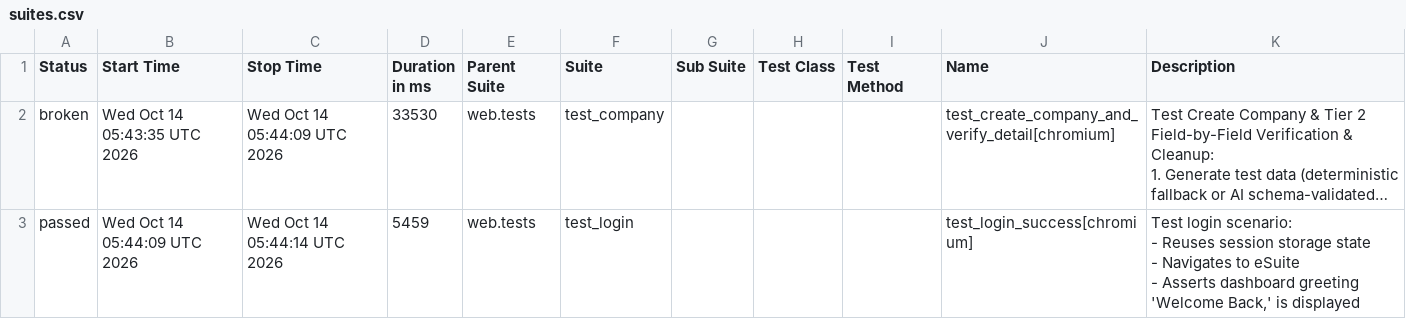
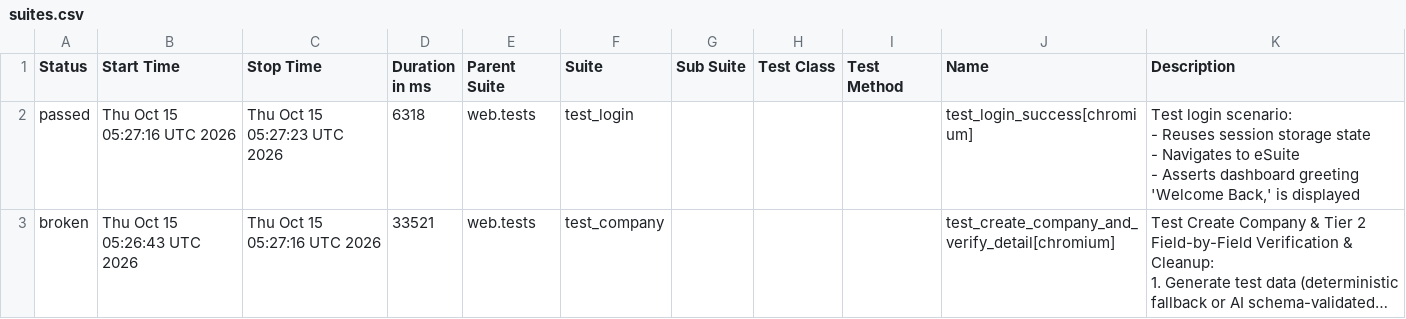
Before and after one commit to rizkyiff/Playwright-Python-With-AI, a CSV file: data/suites.csv, drawn as a sheet; long unchanged cells end in …; removed rows and columns are numbered as before the commit, all else as after; ↵ is a line break in a cell; the diff names each change by its address in the sheet, - before the commit and + after, or states it on an @@ line.

```diff
--- a/data/suites.csv
+++ b/data/suites.csv
+row 2: passed | Thu Oct 15 05:27:16 UTC 2026 | Thu Oct 15 05:27:23 UTC 2026 | 6318 | web.tests | test_login |  |  |  | test_login_success[chromium] | Test login scenario: ↵ - Reuses session storage state ↵ - Navigates to eSuite ↵ - Asserts dashboard greeting 'Welcome Back,' is displayed
-B3 (Start Time): Wed Oct 14 05:43:35 UTC 2026
+B3 (Start Time): Thu Oct 15 05:26:43 UTC 2026
-C3 (Stop Time): Wed Oct 14 05:44:09 UTC 2026
+C3 (Stop Time): Thu Oct 15 05:27:16 UTC 2026
-D3 (Duration in ms): 33530
+D3 (Duration in ms): 33521
-row 3: passed | Wed Oct 14 05:44:09 UTC 2026 | Wed Oct 14 05:44:14 UTC 2026 | 5459 | web.tests | test_login |  |  |  | test_login_success[chromium] | Test login scenario: ↵ - Reuses session storage state ↵ - Navigates to eSuite ↵ - Asserts dashboard greeting 'Welcome Back,' is displayed
```
Also changed, not shown: 26 other files.
